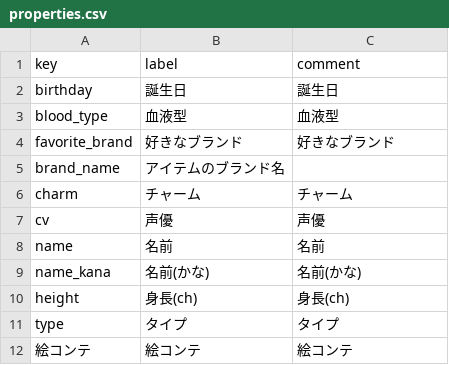
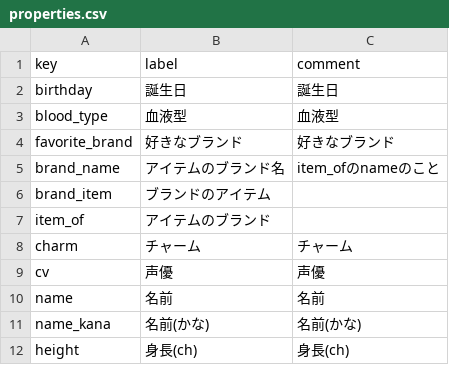
Before and after one commit to prickathon/prismdb, a CSV file: _data/schema/properties.csv, drawn as a sheet; only a part is shown; the shorter side is filled out with more unchanged rows.

Commit message:
item_ofとbrand_itemで逆参照にする & webにBrand一覧を追加

```diff
--- a/_data/schema/properties.csv
+++ b/_data/schema/properties.csv
@@ -4,3 +4,5 @@ blood_type,血液型,血液型
 favorite_brand,好きなブランド,好きなブランド
-brand_name,アイテムのブランド名,
+brand_name,アイテムのブランド名,item_ofのnameのこと
+brand_item,ブランドのアイテム,
+item_of,アイテムのブランド,
 charm,チャーム,チャーム
```
Also changed, not shown: _data/item/prichan-items-columns.csv, 2 other files.
